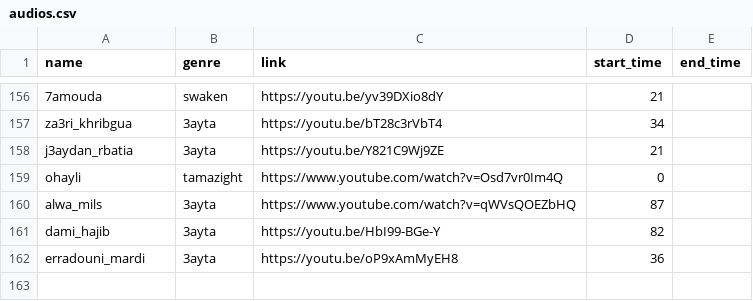
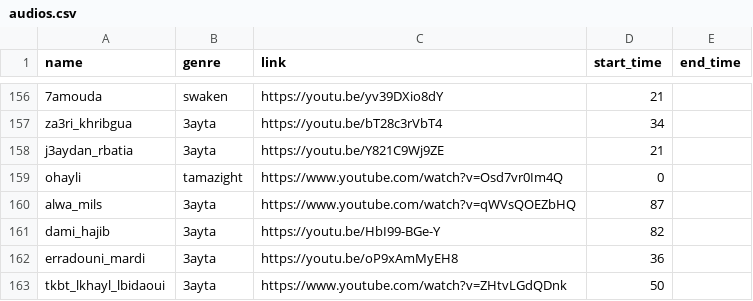
Before and after one commit to elhachimi-ch/personal_website, a CSV file: assets/data/audios.csv, drawn as a sheet; only a part is shown, gaps mark what is left out.

Commit message:
Media

```diff
--- a/assets/data/audios.csv
+++ b/assets/data/audios.csv
@@ -162 +162,2 @@ dami_hajib,3ayta,https://youtu.be/HbI99-BGe-Y,82,,
 erradouni_mardi,3ayta,https://youtu.be/oP9xAmMyEH8,36,,
+tkbt_lkhayl_lbidaoui,3ayta,https://www.youtube.com/watch?v=ZHtvLGdQDnk,50,,
```
